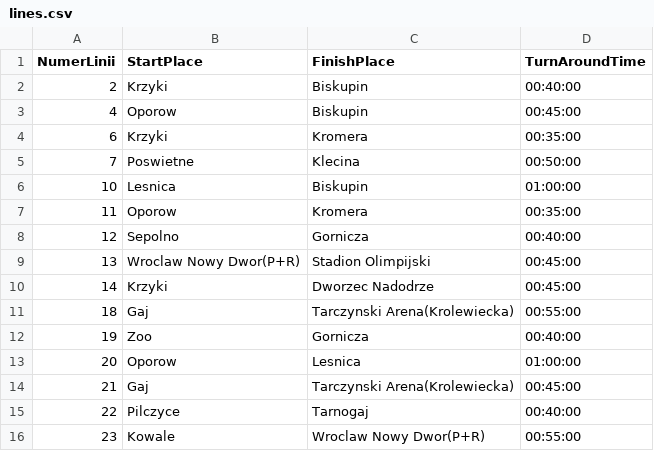
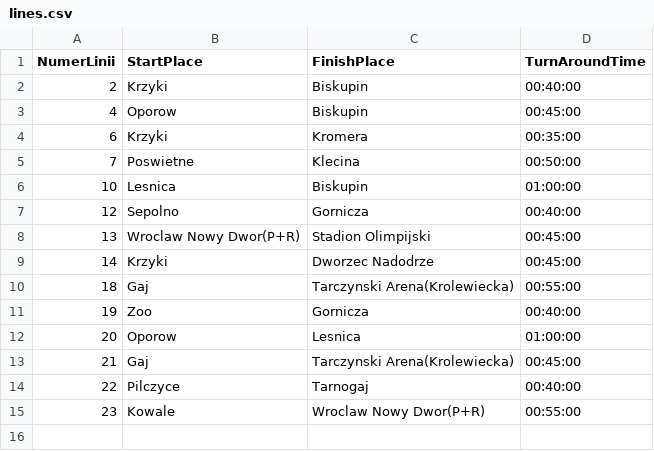
Before and after one commit to DesertFoxFenek/DepotApp, a CSV file: lines.csv, drawn as a sheet; the diff names each change by its address in the sheet, - before the commit and + after, or states it on an @@ line.

```diff
--- a/lines.csv
+++ b/lines.csv
-row 7: 11 | Oporow | Kromera | 00:35:00
```
Also changed, not shown: assignment.csv, 1 other file.
